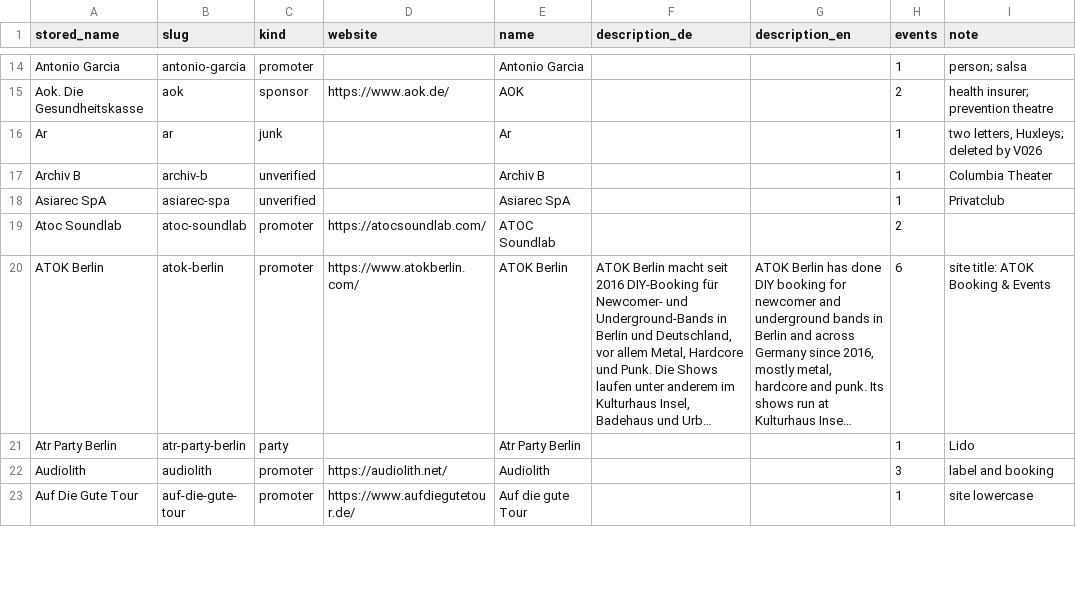
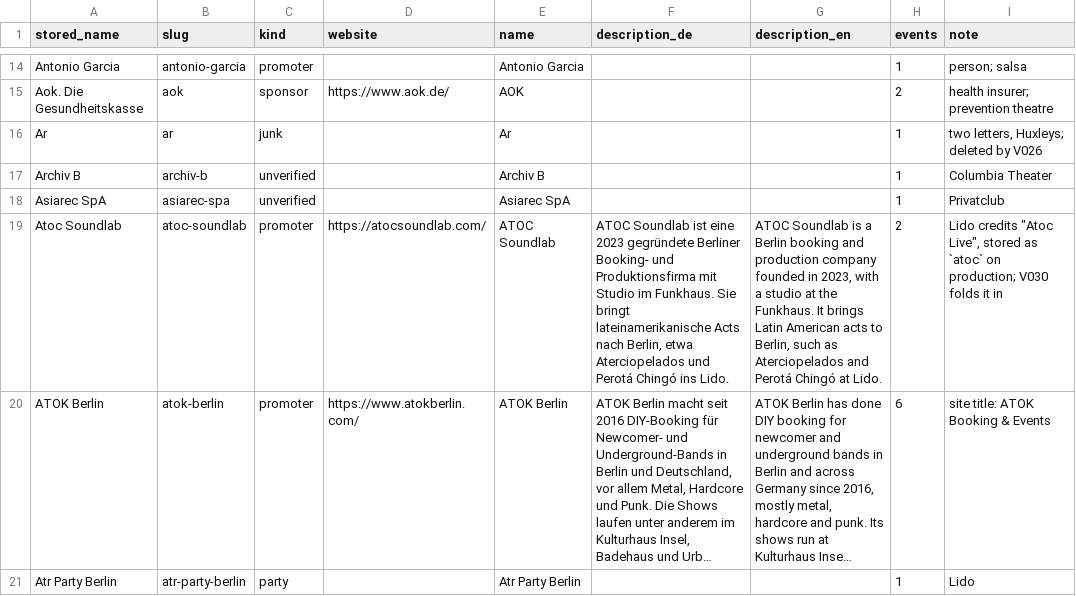
Before and after one commit to enorm-labs/event-checker, a TSV file: docs/promoters/REVIEWED.tsv, drawn as a sheet; only a part is shown, gaps mark what is left out; the shorter side is filled out with more unchanged rows; long unchanged cells end in …; the diff names each change by its address in the sheet, - before the commit and + after, or states it on an @@ line.

```diff
--- a/docs/promoters/REVIEWED.tsv
+++ b/docs/promoters/REVIEWED.tsv
-F19 (description_de): (empty)
+F19 (description_de): ATOC Soundlab ist eine 2023 gegründete Berliner Booking- und Produktionsfirma mit Studio im Funkhaus. Sie bringt lateinamerikanische Acts nach Berlin, etwa Aterciopelados und Perotá Chingó ins Lido.
-G19 (description_en): (empty)
+G19 (description_en): ATOC Soundlab is a Berlin booking and production company founded in 2023, with a studio at the Funkhaus. It brings Latin American acts to Berlin, such as Aterciopelados and Perotá Chingó at Lido.
-I19 (note): (empty)
+I19 (note): Lido credits "Atoc Live", stored as `atoc` on production; V030 folds it in
```
Also changed, not shown: 4 other files.
